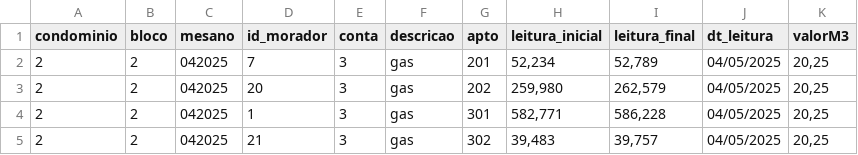
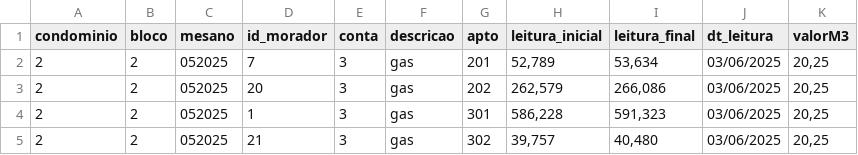
Before and after one commit to Fabiojoao02/sistemas-condominio-mysql, a CSV file: airflow-condominio/expurgos/cargas_lei.csv, drawn as a sheet.

```diff
--- a/airflow-condominio/expurgos/cargas_lei.csv
+++ b/airflow-condominio/expurgos/cargas_lei.csv
@@ -1,5 +1,5 @@
 condominio;bloco;mesano;id_morador;conta;descricao;apto;leitura_inicial;leitura_final;dt_leitura;valorM3
-2;2;042025;7;3;gas;201;52,234;52,789;04/05/2025;20,25
-2;2;042025;20;3;gas;202;259,980;262,579;04/05/2025;20,25
-2;2;042025;1;3;gas;301;582,771;586,228;04/05/2025;20,25
-2;2;042025;21;3;gas;302;39,483;39,757;04/05/2025;20,25
+2;2;052025;7;3;gas;201;52,789;53,634;03/06/2025;20,25
+2;2;052025;20;3;gas;202;262,579;266,086;03/06/2025;20,25
+2;2;052025;1;3;gas;301;586,228;591,323;03/06/2025;20,25
+2;2;052025;21;3;gas;302;39,757;40,480;03/06/2025;20,25
```
Also changed, not shown: airflow-condominio/expurgos/cargas_mov.csv, 17 other files.
